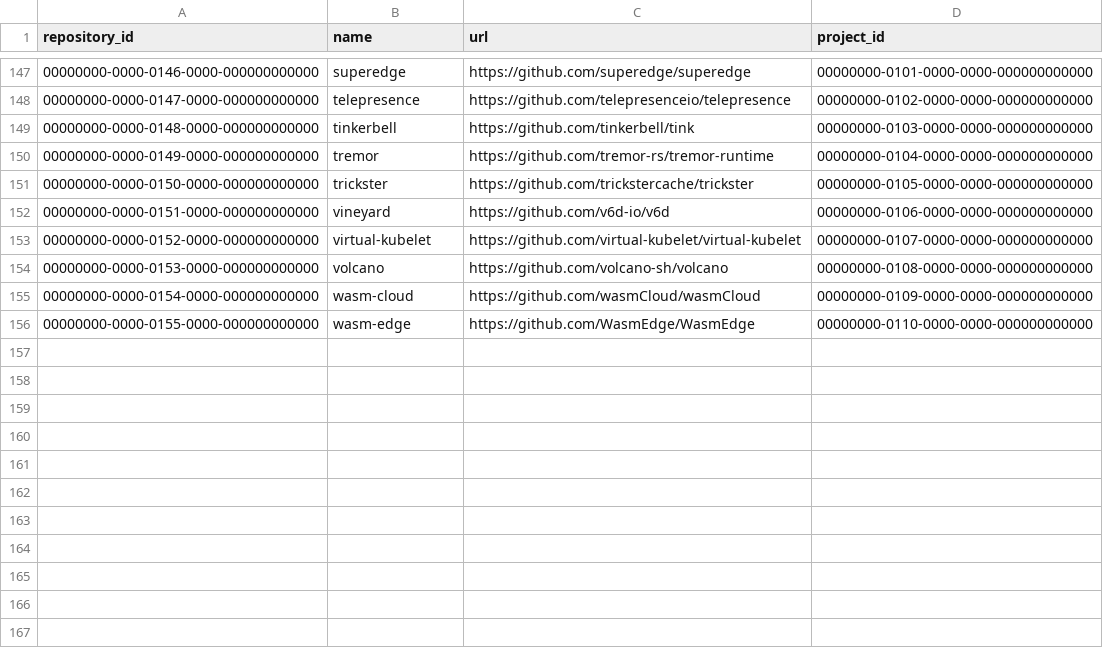
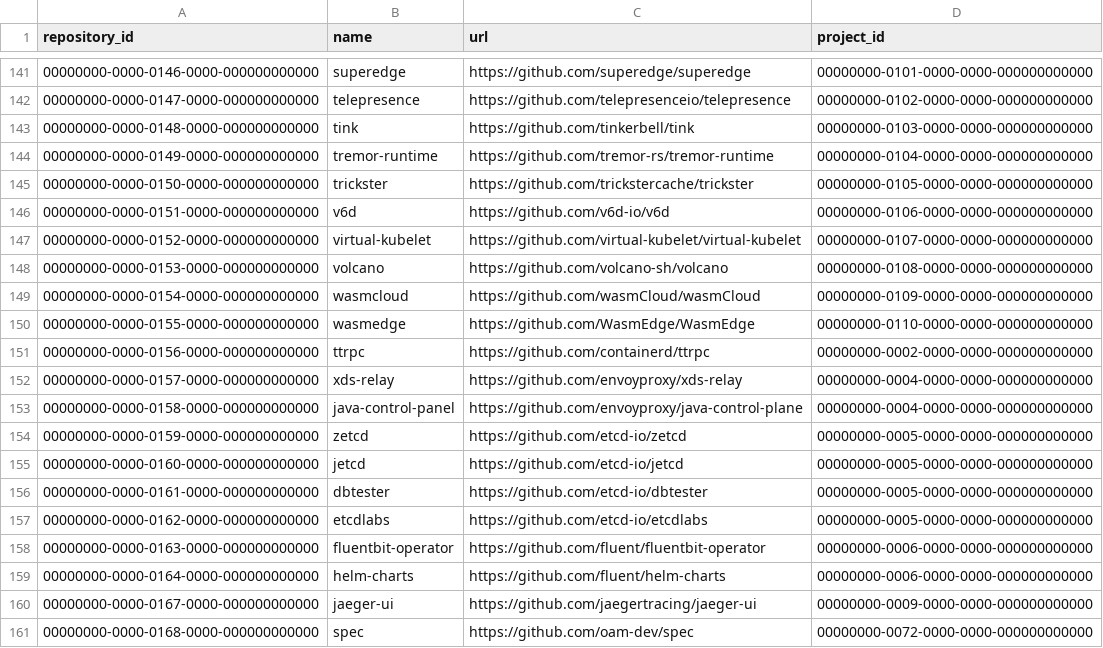
Before and after one commit to cncf/clomonitor, a CSV file: database/data/repositories.csv, drawn as a sheet; only a part is shown, gaps mark what is left out; the diff covers the shown part only.

Commit message:
Update sample data (#23)
Signed-off-by: Cintia Sanchez Garcia <cynthiasg@icloud.com>

```diff
--- a/database/data/repositories.csv
+++ b/database/data/repositories.csv
@@ -148,9 +142,20 @@ repository_id;name;url;project_id
 00000000-0000-0147-0000-000000000000;telepresence;https://github.com/telepresenceio/telepresence;00000000-0102-0000-0000-000000000000
-00000000-0000-0148-0000-000000000000;tinkerbell;https://github.com/tinkerbell/tink;00000000-0103-0000-0000-000000000000
-00000000-0000-0149-0000-000000000000;tremor;https://github.com/tremor-rs/tremor-runtime;00000000-0104-0000-0000-000000000000
+00000000-0000-0148-0000-000000000000;tink;https://github.com/tinkerbell/tink;00000000-0103-0000-0000-000000000000
+00000000-0000-0149-0000-000000000000;tremor-runtime;https://github.com/tremor-rs/tremor-runtime;00000000-0104-0000-0000-000000000000
 00000000-0000-0150-0000-000000000000;trickster;https://github.com/trickstercache/trickster;00000000-0105-0000-0000-000000000000
-00000000-0000-0151-0000-000000000000;vineyard;https://github.com/v6d-io/v6d;00000000-0106-0000-0000-000000000000
+00000000-0000-0151-0000-000000000000;v6d;https://github.com/v6d-io/v6d;00000000-0106-0000-0000-000000000000
 00000000-0000-0152-0000-000000000000;virtual-kubelet;https://github.com/virtual-kubelet/virtual-kubelet;00000000-0107-0000-0000-000000000000
 00000000-0000-0153-0000-000000000000;volcano;https://github.com/volcano-sh/volcano;00000000-0108-0000-0000-000000000000
-00000000-0000-0154-0000-000000000000;wasm-cloud;https://github.com/wasmCloud/wasmCloud;00000000-0109-0000-0000-000000000000
-00000000-0000-0155-0000-000000000000;wasm-edge;https://github.com/WasmEdge/WasmEdge;00000000-0110-0000-0000-000000000000
+00000000-0000-0154-0000-000000000000;wasmcloud;https://github.com/wasmCloud/wasmCloud;00000000-0109-0000-0000-000000000000
+00000000-0000-0155-0000-000000000000;wasmedge;https://github.com/WasmEdge/WasmEdge;00000000-0110-0000-0000-000000000000
+00000000-0000-0156-0000-000000000000;ttrpc;https://github.com/containerd/ttrpc;00000000-0002-0000-0000-000000000000
+00000000-0000-0157-0000-000000000000;xds-relay;https://github.com/envoyproxy/xds-relay;00000000-0004-0000-0000-000000000000
+00000000-0000-0158-0000-000000000000;java-control-panel;https://github.com/envoyproxy/java-control-plane;00000000-0004-0000-0000-000000000000
+00000000-0000-0159-0000-000000000000;zetcd;https://github.com/etcd-io/zetcd;00000000-0005-0000-0000-000000000000
+00000000-0000-0160-0000-000000000000;jetcd;https://github.com/etcd-io/jetcd;00000000-0005-0000-0000-000000000000
+00000000-0000-0161-0000-000000000000;dbtester;https://github.com/etcd-io/dbtester;00000000-0005-0000-0000-000000000000
+00000000-0000-0162-0000-000000000000;etcdlabs;https://github.com/etcd-io/etcdlabs;00000000-0005-0000-0000-000000000000
+00000000-0000-0163-0000-000000000000;fluentbit-operator;https://github.com/fluent/fluentbit-operator;00000000-0006-0000-0000-000000000000
+00000000-0000-0164-0000-000000000000;helm-charts;https://github.com/fluent/helm-charts;00000000-0006-0000-0000-000000000000
+00000000-0000-0167-0000-000000000000;jaeger-ui;https://github.com/jaegertracing/jaeger-ui;00000000-0009-0000-0000-000000000000
+00000000-0000-0168-0000-000000000000;spec;https://github.com/oam-dev/spec;00000000-0072-0000-0000-000000000000
```
Also changed, not shown: 17 added rows, 6 removed rows and 43 edited cells elsewhere in this file.
